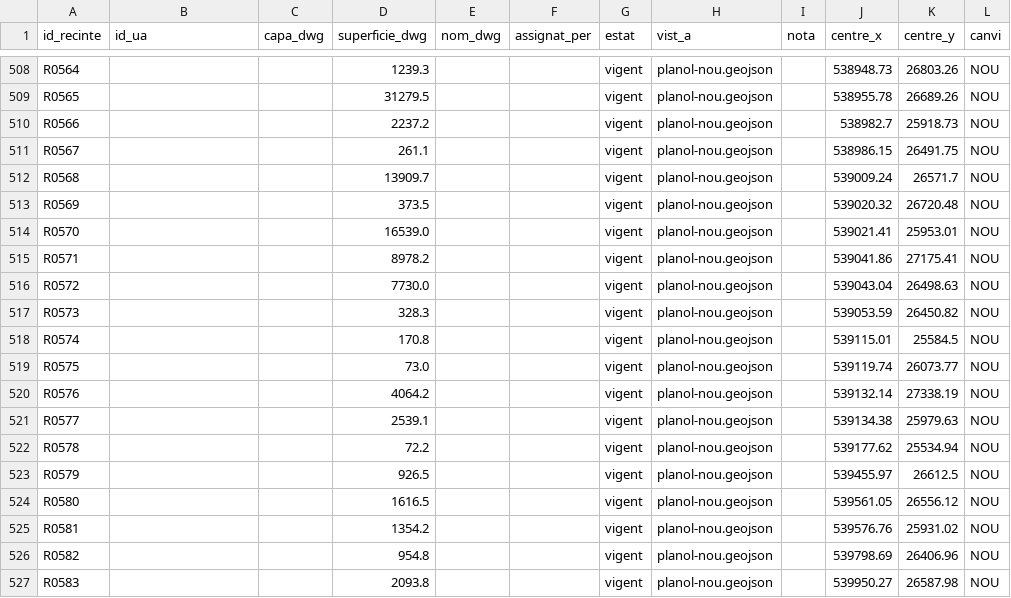
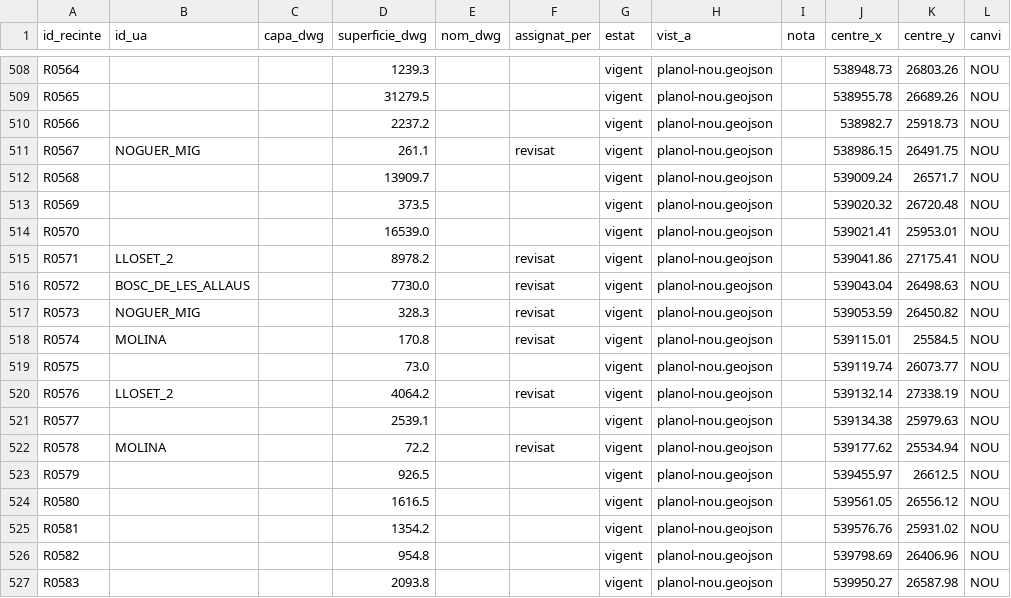
Before and after one commit to trumfa/poupencamp, a CSV file: data/recintes.csv, drawn as a sheet; only a part is shown, gaps mark what is left out; the diff covers the shown part only.

```diff
--- a/data/recintes.csv
+++ b/data/recintes.csv
@@ -510,3 +510,3 @@ R0565,,,31279.5,,,vigent,planol-nou.geojson,,538955.78,26689.26,NOU
 R0566,,,2237.2,,,vigent,planol-nou.geojson,,538982.7,25918.73,NOU
-R0567,,,261.1,,,vigent,planol-nou.geojson,,538986.15,26491.75,NOU
+R0567,NOGUER_MIG,,261.1,,revisat,vigent,planol-nou.geojson,,538986.15,26491.75,NOU
 R0568,,,13909.7,,,vigent,planol-nou.geojson,,539009.24,26571.7,NOU
@@ -514,10 +514,10 @@ R0569,,,373.5,,,vigent,planol-nou.geojson,,539020.32,26720.48,NOU
 R0570,,,16539.0,,,vigent,planol-nou.geojson,,539021.41,25953.01,NOU
-R0571,,,8978.2,,,vigent,planol-nou.geojson,,539041.86,27175.41,NOU
-R0572,,,7730.0,,,vigent,planol-nou.geojson,,539043.04,26498.63,NOU
-R0573,,,328.3,,,vigent,planol-nou.geojson,,539053.59,26450.82,NOU
-R0574,,,170.8,,,vigent,planol-nou.geojson,,539115.01,25584.5,NOU
+R0571,LLOSET_2,,8978.2,,revisat,vigent,planol-nou.geojson,,539041.86,27175.41,NOU
+R0572,BOSC_DE_LES_ALLAUS,,7730.0,,revisat,vigent,planol-nou.geojson,,539043.04,26498.63,NOU
+R0573,NOGUER_MIG,,328.3,,revisat,vigent,planol-nou.geojson,,539053.59,26450.82,NOU
+R0574,MOLINA,,170.8,,revisat,vigent,planol-nou.geojson,,539115.01,25584.5,NOU
 R0575,,,73.0,,,vigent,planol-nou.geojson,,539119.74,26073.77,NOU
-R0576,,,4064.2,,,vigent,planol-nou.geojson,,539132.14,27338.19,NOU
+R0576,LLOSET_2,,4064.2,,revisat,vigent,planol-nou.geojson,,539132.14,27338.19,NOU
 R0577,,,2539.1,,,vigent,planol-nou.geojson,,539134.38,25979.63,NOU
-R0578,,,72.2,,,vigent,planol-nou.geojson,,539177.62,25534.94,NOU
+R0578,MOLINA,,72.2,,revisat,vigent,planol-nou.geojson,,539177.62,25534.94,NOU
 R0579,,,926.5,,,vigent,planol-nou.geojson,,539455.97,26612.5,NOU
```
Also changed, not shown: 22 edited cells elsewhere in this file.
